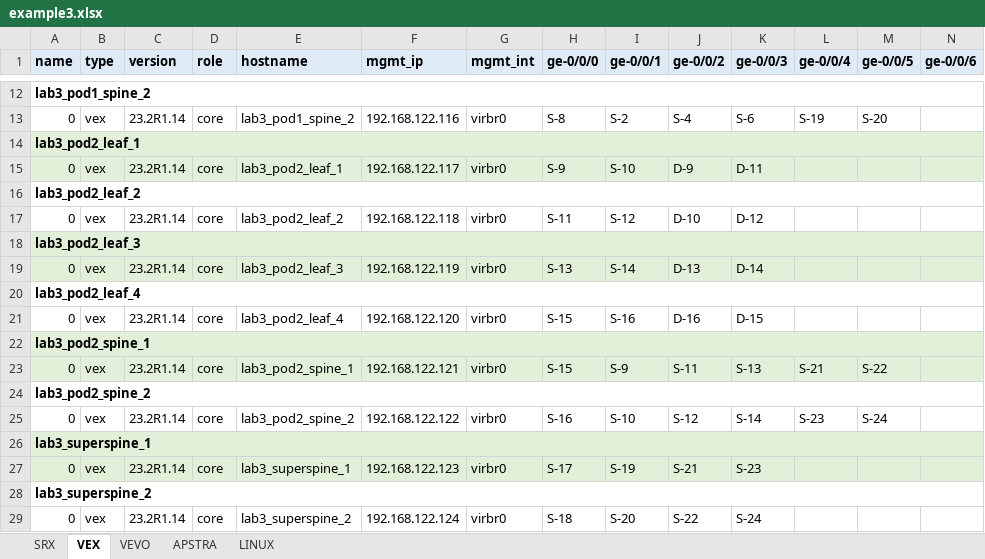
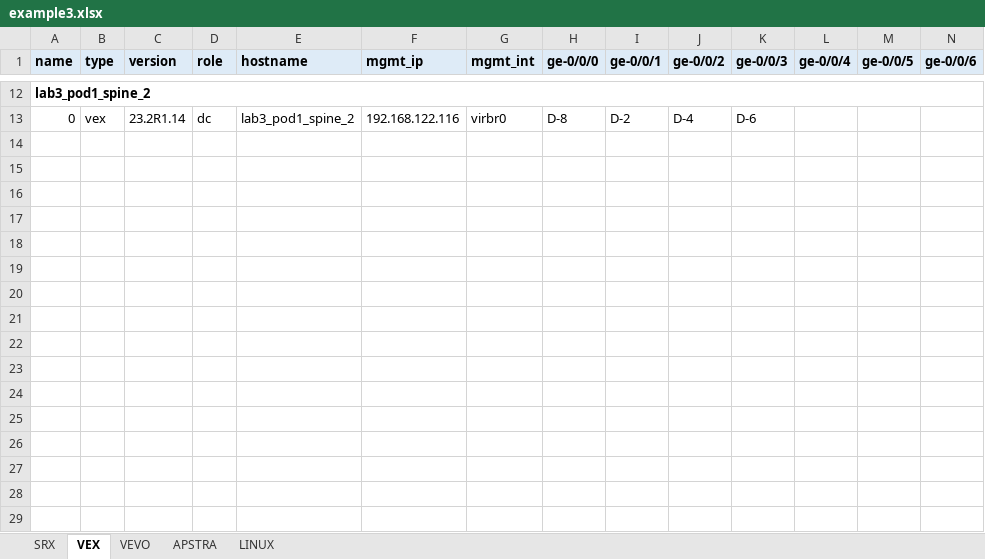
Before and after one commit to gilbertorgit/vjunos_kvm, an Excel workbook: lab1_byot/examples/example3.xlsx, sheet VEX, drawn as a sheet; only a part is shown, gaps mark what is left out; values as stored, in another font and other column widths than the file's, no borders; rows hold the shown columns only; the diff covers the shown part only; the diff names each change by its address in the sheet, - before the commit and + after, or states it on an @@ line.

```diff
--- a/lab1_byot/examples/example3.xlsx (sheet VEX)
+++ b/lab1_byot/examples/example3.xlsx (sheet VEX)
-D13 (role): core
+D13 (role): dc
-H13 (ge-0/0/0): S-8
+H13 (ge-0/0/0): D-8
-I13 (ge-0/0/1): S-2
+I13 (ge-0/0/1): D-2
-J13 (ge-0/0/2): S-4
+J13 (ge-0/0/2): D-4
-K13 (ge-0/0/3): S-6
+K13 (ge-0/0/3): D-6
-L13 (ge-0/0/4): S-19
+L13 (ge-0/0/4): (empty)
-M13 (ge-0/0/5): S-20
+M13 (ge-0/0/5): (empty)
-row 14: lab3_pod2_leaf_1
-row 15: 0 | vex | 23.2R1.14 | core | lab3_pod2_leaf_1 | 192.168.122.117 | virbr0 | S-9 | S-10 | D-9 | D-11
-row 16: lab3_pod2_leaf_2
-row 17: 0 | vex | 23.2R1.14 | core | lab3_pod2_leaf_2 | 192.168.122.118 | virbr0 | S-11 | S-12 | D-10 | D-12
-row 18: lab3_pod2_leaf_3
-row 19: 0 | vex | 23.2R1.14 | core | lab3_pod2_leaf_3 | 192.168.122.119 | virbr0 | S-13 | S-14 | D-13 | D-14
-row 20: lab3_pod2_leaf_4
-row 21: 0 | vex | 23.2R1.14 | core | lab3_pod2_leaf_4 | 192.168.122.120 | virbr0 | S-15 | S-16 | D-16 | D-15
-row 22: lab3_pod2_spine_1
-row 23: 0 | vex | 23.2R1.14 | core | lab3_pod2_spine_1 | 192.168.122.121 | virbr0 | S-15 | S-9 | S-11 | S-13 | S-21 | S-22
-row 24: lab3_pod2_spine_2
-row 25: 0 | vex | 23.2R1.14 | core | lab3_pod2_spine_2 | 192.168.122.122 | virbr0 | S-16 | S-10 | S-12 | S-14 | S-23 | S-24
-row 26: lab3_superspine_1
-row 27: 0 | vex | 23.2R1.14 | core | lab3_superspine_1 | 192.168.122.123 | virbr0 | S-17 | S-19 | S-21 | S-23
-row 28: lab3_superspine_2
-row 29: 0 | vex | 23.2R1.14 | core | lab3_superspine_2 | 192.168.122.124 | virbr0 | S-18 | S-20 | S-22 | S-24
```
Also changed, not shown: 27 edited cells elsewhere in this sheet, sheet SRX, sheet APSTRA, lab1_byot/examples/example2.xlsx, lab1_byot/examples/example5.xlsx, 8 other files.
